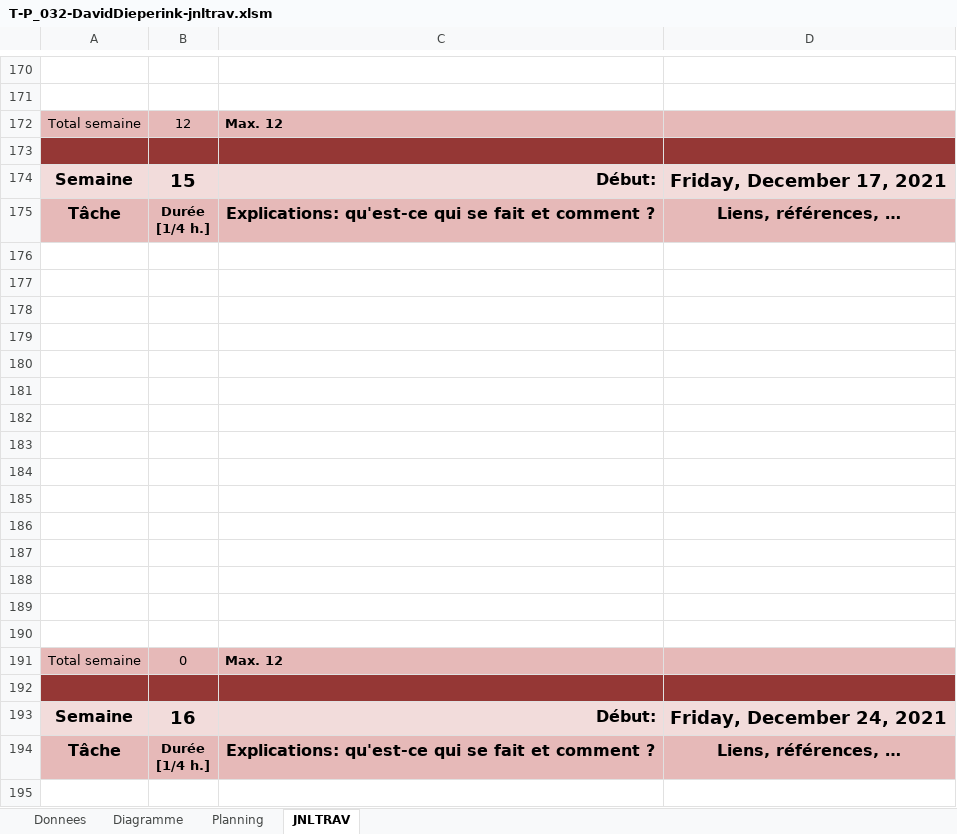
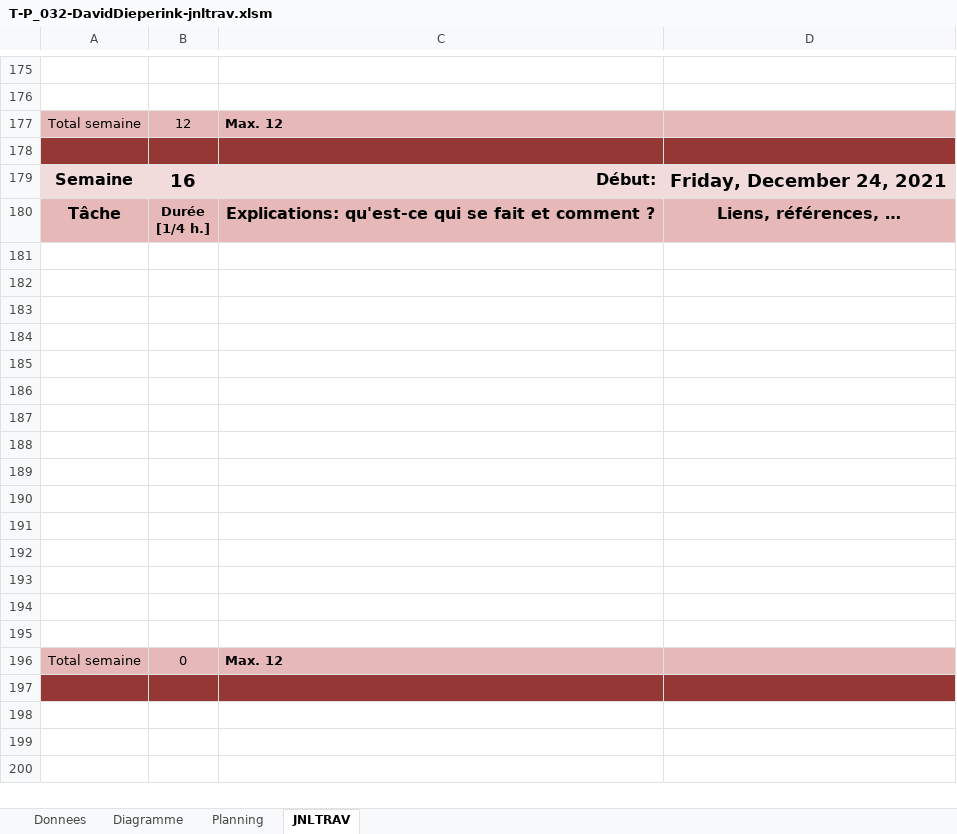
Before and after one commit to dieperid/etml-p032-spaceinvaders, an Excel workbook: documentation/work-file/T-P_032-DavidDieperink-jnltrav.xlsm, sheet JNLTRAV, drawn as a sheet; only a part is shown, gaps mark what is left out; the shorter side is filled out with more unchanged rows; values as stored, in another font and other column widths than the file's, no borders; charts and pictures not drawn; removed rows and columns are numbered as before the commit, all else as after; ↵ is a line break in a cell; the diff covers the shown part only; the diff names each change by its address in the sheet, - before the commit and + after, or states it on an @@ line.

```diff
--- a/documentation/work-file/T-P_032-DavidDieperink-jnltrav.xlsm (sheet JNLTRAV)
+++ b/documentation/work-file/T-P_032-DavidDieperink-jnltrav.xlsm (sheet JNLTRAV)
-row 173: (empty)
-row 174: Semaine | 15 | Début: | Friday, December 17, 2021
-row 175: Tâche | Durée ↵ [1/4 h.] | Explications: qu'est-ce qui se fait et comment ? | Liens, références, …
-row 176: (empty)
-row 177: (empty)
-row 178: (empty)
-row 179: (empty)
-row 180: (empty)
-row 181: (empty)
-row 182: (empty)
-row 183: (empty)
-row 184: (empty)
-row 185: (empty)
-row 186: (empty)
-row 187: (empty)
-row 188: (empty)
-row 189: (empty)
-row 190: (empty)
-row 191: Total semaine | 0 | Max. 12
```
Also changed, not shown: 5 added rows, 8 edited cells and cell formats elsewhere in this sheet, sheet Diagramme, sheet Planning, formulas that keep their value, charts or pictures.
